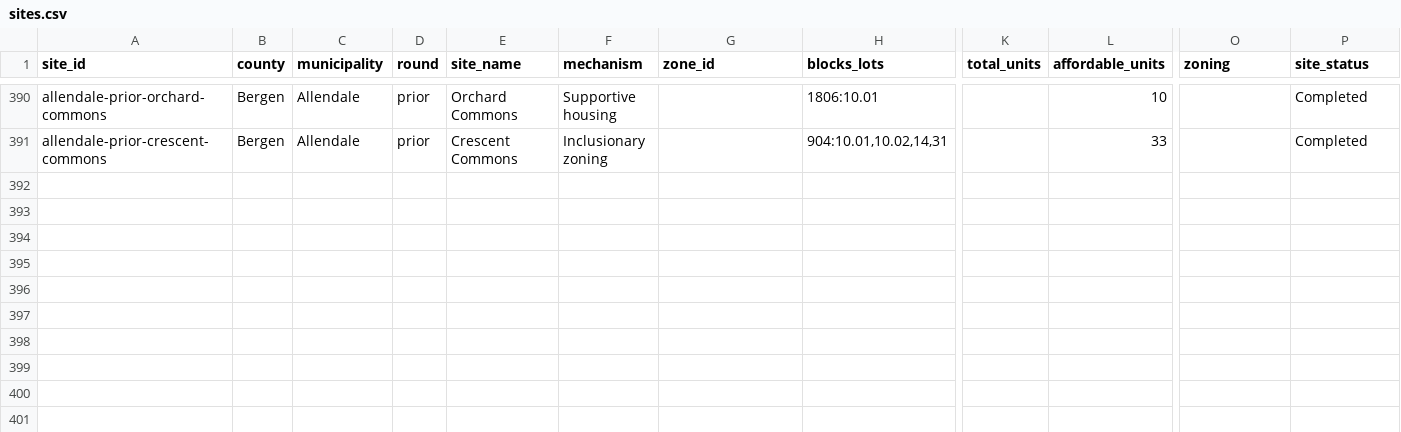
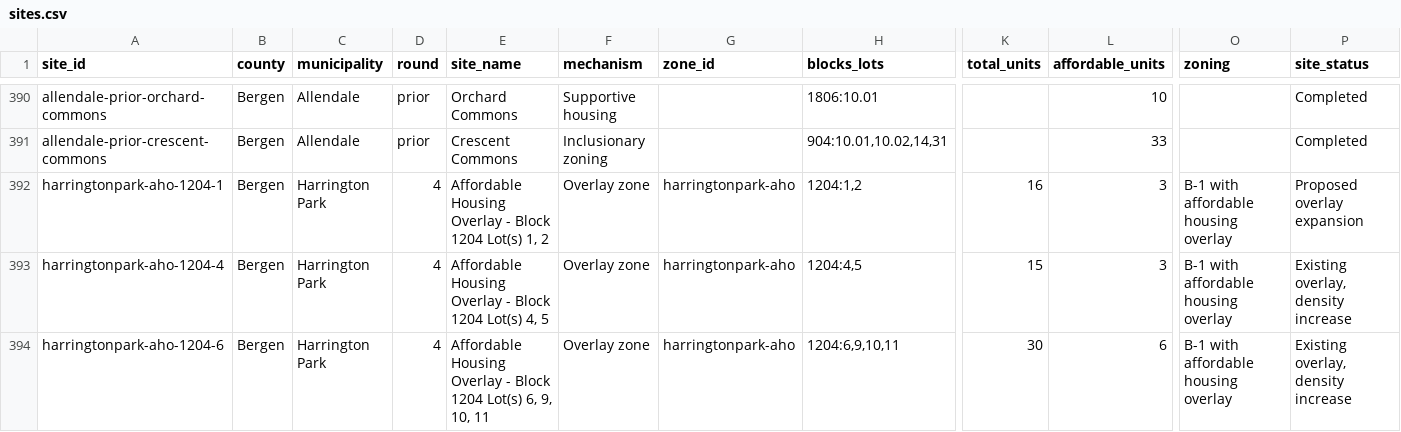
Before and after one commit to nickrogers280-coder/nj-round4-map, a CSV file: data/sites.csv, drawn as a sheet; only a part is shown, gaps mark what is left out; rows hold the shown columns only; the diff covers the shown part only; the diff names each change by its address in the sheet, - before the commit and + after, or states it on an @@ line.

```diff
--- a/data/sites.csv
+++ b/data/sites.csv
+row 392: harringtonpark-aho-1204-1 | Bergen | Harrington Park | 4 | Affordable Housing Overlay - Block 1204 Lot(s) 1, 2 | Overlay zone | harringtonpark-aho | 1204:1,2 | 16 | 3 | B-1 with affordable housing overlay | Proposed overlay expansion
+row 393: harringtonpark-aho-1204-4 | Bergen | Harrington Park | 4 | Affordable Housing Overlay - Block 1204 Lot(s) 4, 5 | Overlay zone | harringtonpark-aho | 1204:4,5 | 15 | 3 | B-1 with affordable housing overlay | Existing overlay, density increase
+row 394: harringtonpark-aho-1204-6 | Bergen | Harrington Park | 4 | Affordable Housing Overlay - Block 1204 Lot(s) 6, 9, 10, 11 | Overlay zone | harringtonpark-aho | 1204:6,9,10,11 | 30 | 6 | B-1 with affordable housing overlay | Existing overlay, density increase
```
Also changed, not shown: 9 added rows elsewhere in this file, data/extraction_log.csv, data/zones.csv.
